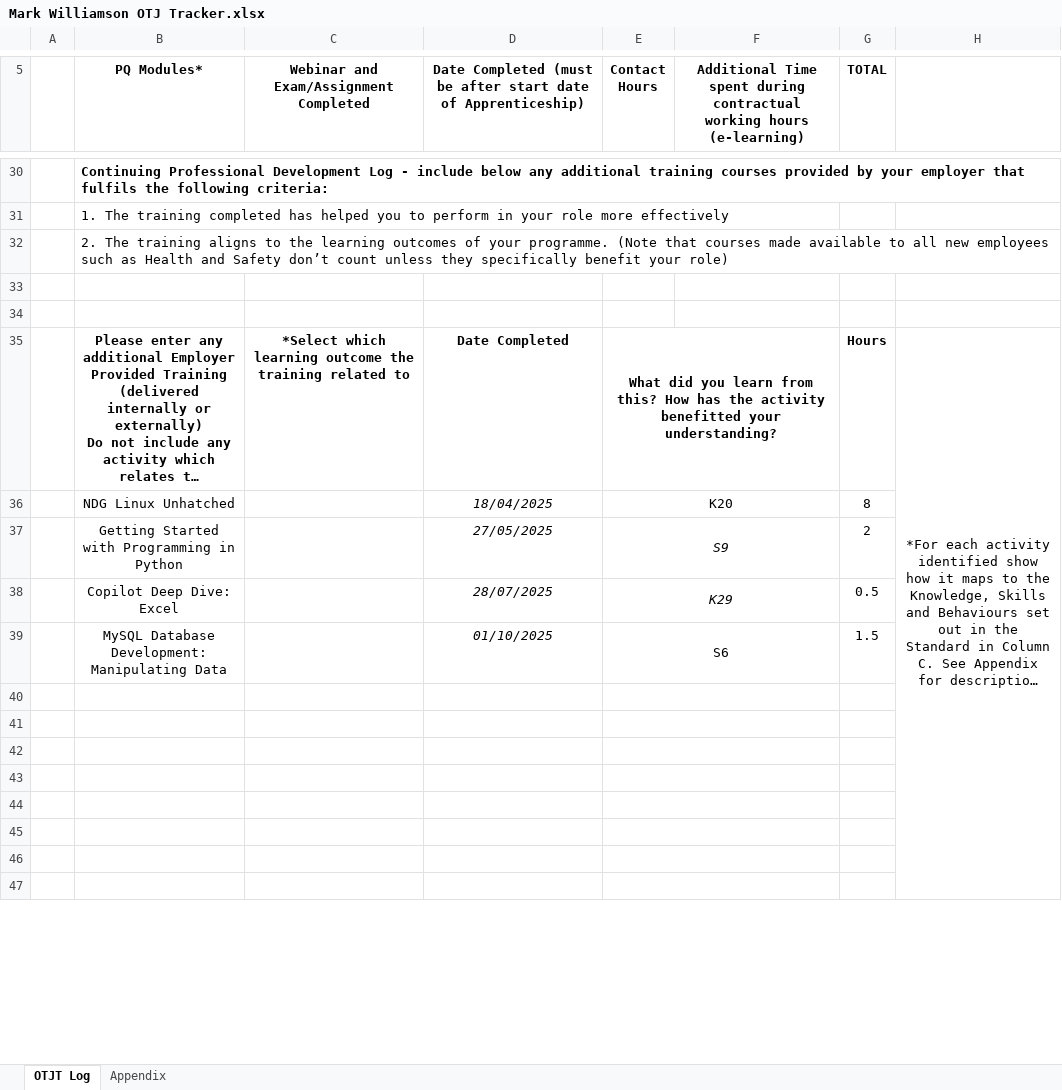
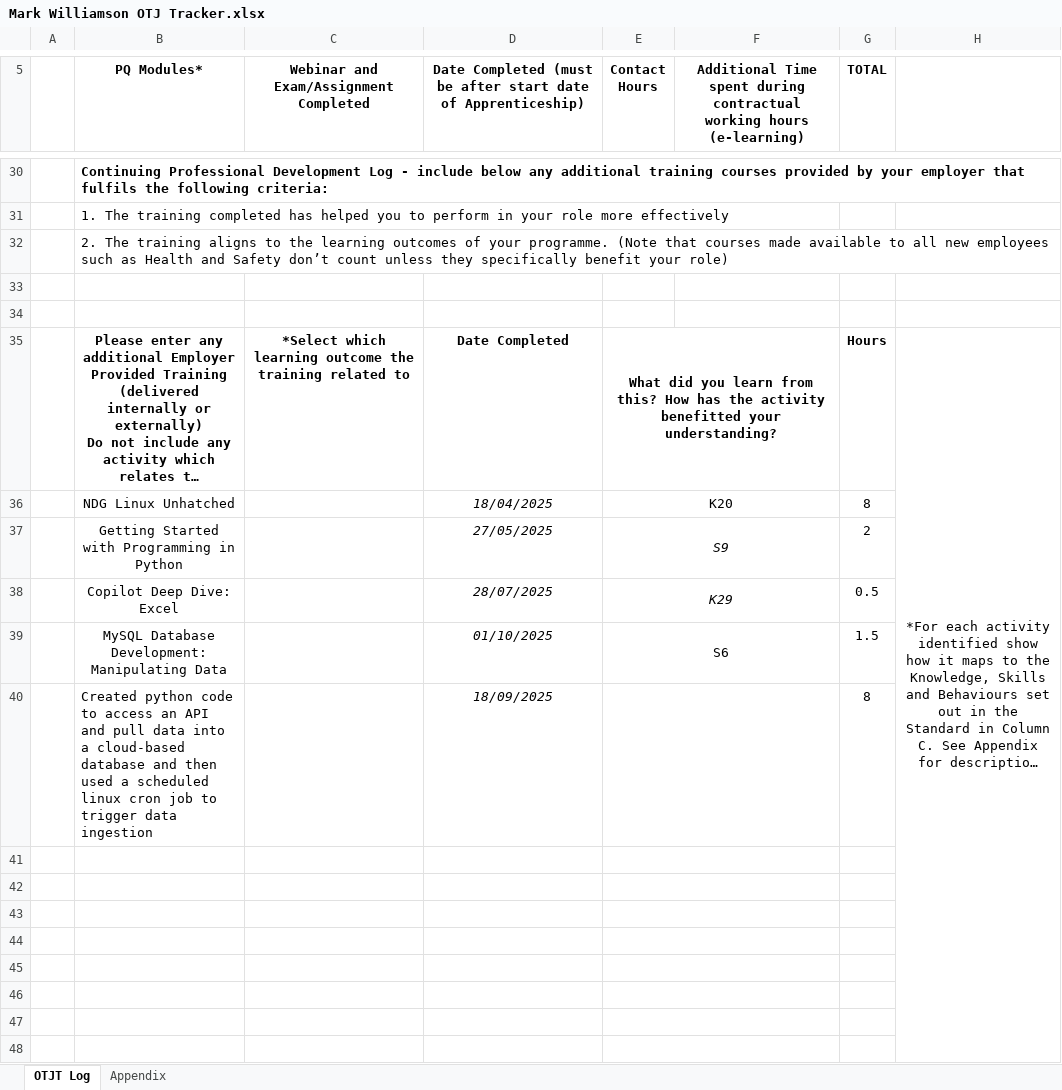
Before and after one commit to mark-s-williamson/Learning-Journal, an Excel workbook: Mark Williamson OTJ Tracker.xlsx, sheet OTJT Log, drawn as a sheet; only a part is shown, gaps mark what is left out; long unchanged cells end in …; values as stored, in another font and other column widths than the file's, no borders; removed rows and columns are numbered as before the commit, all else as after; the diff covers the shown part only; the diff names each change by its address in the sheet, - before the commit and + after, or states it on an @@ line.

Commit message:
Update Mark Williamson OTJ Tracker.xlsx

```diff
--- a/Mark Williamson OTJ Tracker.xlsx (sheet OTJT Log)
+++ b/Mark Williamson OTJ Tracker.xlsx (sheet OTJT Log)
-H35:H61 merged
+H35:H61 merged
+row 40:  | Created python code to access an API and pull data into a cloud-based database and then used a scheduled linux cron job to trigger data ingestion |  | 18/09/2025 |  |  | 8
```
Also changed, not shown: 1 added row, 2 removed rows, 5 edited cells and merged cells elsewhere in this sheet, charts or pictures.
